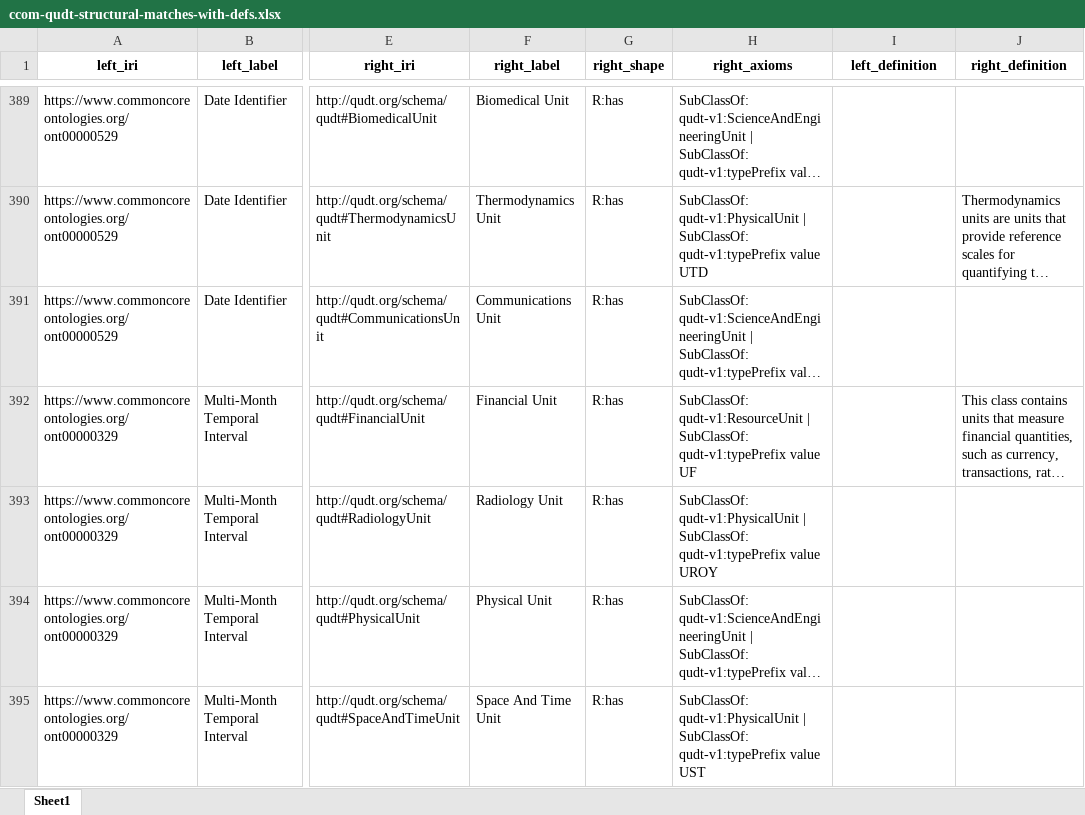
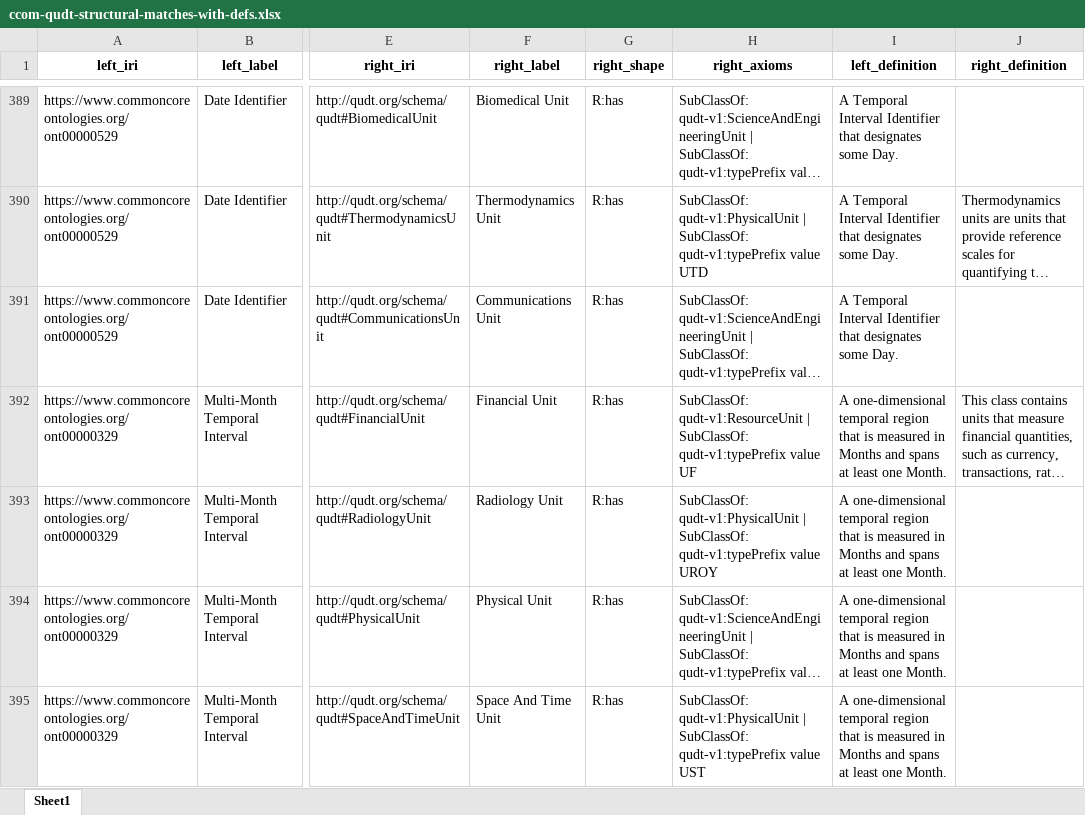
Before and after one commit to CBP1012/Ontology-Tradecraft, an Excel workbook: projects/project-3/assignment/src/data/ccom-qudt-structural-matches-with-defs.xlsx, sheet Sheet1, drawn as a sheet; only a part is shown, gaps mark what is left out; long unchanged cells end in …; values as stored, in another font and other column widths than the file's, no borders; the diff covers the shown part only; the diff names each change by its address in the sheet, - before the commit and + after, or states it on an @@ line.

```diff
--- a/projects/project-3/assignment/src/data/ccom-qudt-structural-matches-with-defs.xlsx (sheet Sheet1)
+++ b/projects/project-3/assignment/src/data/ccom-qudt-structural-matches-with-defs.xlsx (sheet Sheet1)
-I389:I391 (left_definition): (empty)
+I389:I391 (left_definition): A Temporal Interval Identifier that designates some Day.
-I392:I395 (left_definition): (empty)
+I392:I395 (left_definition): A one-dimensional temporal region that is measured in Months and spans at least one Month.
```
Also changed, not shown: 563 edited cells elsewhere in this sheet, projects/project-3/assignment/src/data/ccom-qudt-structural-matches-with-definitions.xlsx, 7 other files.
